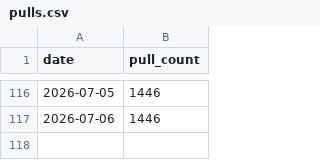
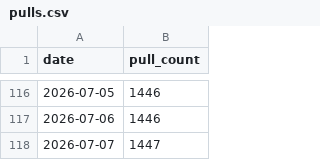
Before and after one commit to benedicteb/obsidian-git-backup-docker, a CSV file: docs/metrics/pulls.csv, drawn as a sheet; only a part is shown, gaps mark what is left out; the diff names each change by its address in the sheet, - before the commit and + after, or states it on an @@ line.

```diff
--- a/docs/metrics/pulls.csv
+++ b/docs/metrics/pulls.csv
+row 118: 2026-07-07 | 1447
```
